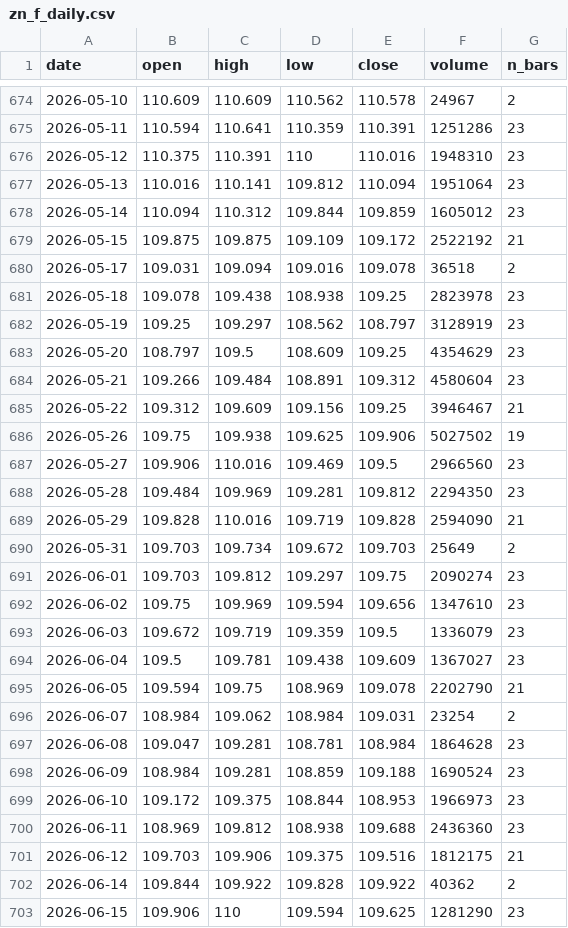
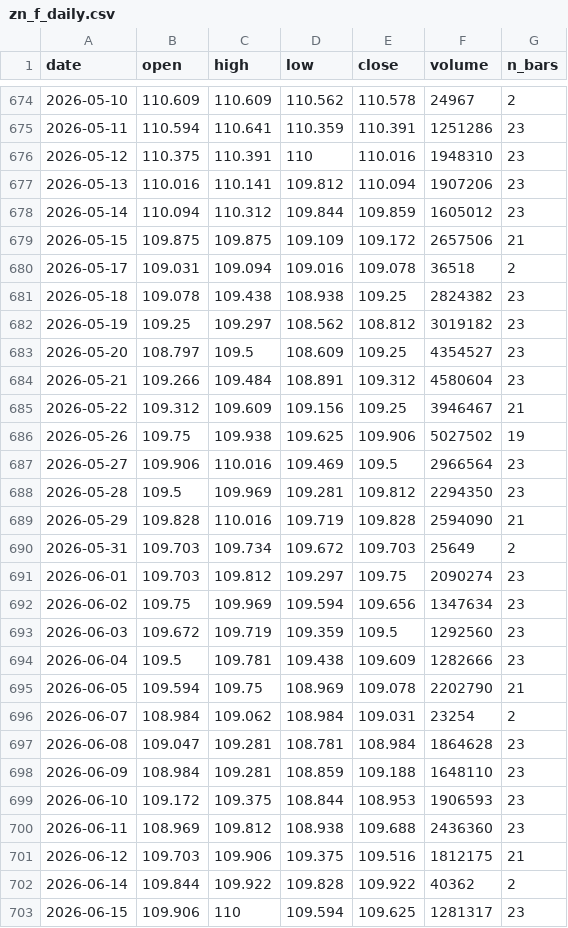
Before and after one commit to olehakengo-svg/fx-ai-trader, a CSV file: data/external/rate_anchor/zn_f_daily.csv, drawn as a sheet; only a part is shown, gaps mark what is left out; the diff covers the shown part only.

```diff
--- a/data/external/rate_anchor/zn_f_daily.csv
+++ b/data/external/rate_anchor/zn_f_daily.csv
@@ -676,9 +676,9 @@ date,open,high,low,close,volume,n_bars
 2026-05-12,110.375,110.391,110,110.016,1948310,23
-2026-05-13,110.016,110.141,109.812,110.094,1951064,23
+2026-05-13,110.016,110.141,109.812,110.094,1907206,23
 2026-05-14,110.094,110.312,109.844,109.859,1605012,23
-2026-05-15,109.875,109.875,109.109,109.172,2522192,21
+2026-05-15,109.875,109.875,109.109,109.172,2657506,21
 2026-05-17,109.031,109.094,109.016,109.078,36518,2
-2026-05-18,109.078,109.438,108.938,109.25,2823978,23
-2026-05-19,109.25,109.297,108.562,108.797,3128919,23
-2026-05-20,108.797,109.5,108.609,109.25,4354629,23
+2026-05-18,109.078,109.438,108.938,109.25,2824382,23
+2026-05-19,109.25,109.297,108.562,108.812,3019182,23
+2026-05-20,108.797,109.5,108.609,109.25,4354527,23
 2026-05-21,109.266,109.484,108.891,109.312,4580604,23
@@ -686,4 +686,4 @@ date,open,high,low,close,volume,n_bars
 2026-05-26,109.75,109.938,109.625,109.906,5027502,19
-2026-05-27,109.906,110.016,109.469,109.5,2966560,23
-2026-05-28,109.484,109.969,109.281,109.812,2294350,23
+2026-05-27,109.906,110.016,109.469,109.5,2966564,23
+2026-05-28,109.5,109.969,109.281,109.812,2294350,23
 2026-05-29,109.828,110.016,109.719,109.828,2594090,21
@@ -691,5 +691,5 @@ date,open,high,low,close,volume,n_bars
 2026-06-01,109.703,109.812,109.297,109.75,2090274,23
-2026-06-02,109.75,109.969,109.594,109.656,1347610,23
-2026-06-03,109.672,109.719,109.359,109.5,1336079,23
-2026-06-04,109.5,109.781,109.438,109.609,1367027,23
+2026-06-02,109.75,109.969,109.594,109.656,1347634,23
+2026-06-03,109.672,109.719,109.359,109.5,1292560,23
+2026-06-04,109.5,109.781,109.438,109.609,1282666,23
 2026-06-05,109.594,109.75,108.969,109.078,2202790,21
@@ -697,4 +697,4 @@ date,open,high,low,close,volume,n_bars
 2026-06-08,109.047,109.281,108.781,108.984,1864628,23
-2026-06-09,108.984,109.281,108.859,109.188,1690524,23
-2026-06-10,109.172,109.375,108.844,108.953,1966973,23
+2026-06-09,108.984,109.281,108.859,109.188,1648110,23
+2026-06-10,109.172,109.375,108.844,108.953,1906593,23
 2026-06-11,108.969,109.812,108.938,109.688,2436360,23
@@ -702,2 +702,2 @@ date,open,high,low,close,volume,n_bars
 2026-06-14,109.844,109.922,109.828,109.922,40362,2
-2026-06-15,109.906,110,109.594,109.625,1281290,23
+2026-06-15,109.906,110,109.594,109.625,1281317,23
```
Also changed, not shown: 3 added rows and 61 edited cells elsewhere in this file, data/external/rate_anchor/jgb_yields.csv, data/external/rate_anchor/us_treasury_yields.csv, 2 other files.
